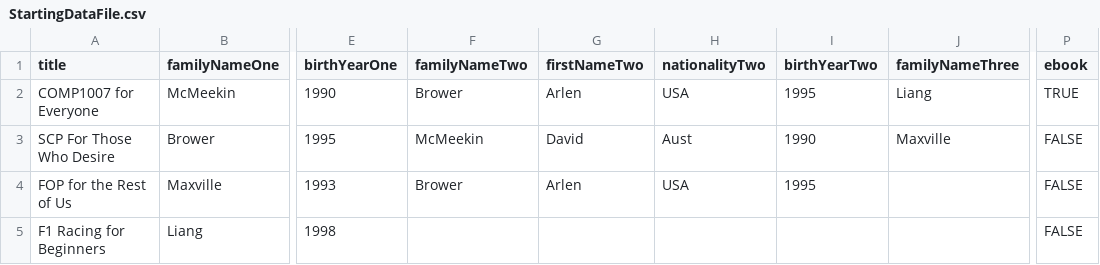
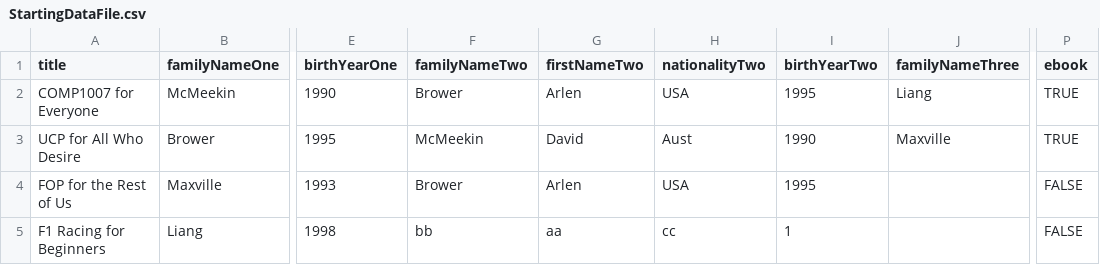
Before and after one commit to q3st1on/Java-Assignment-COMP1007, a CSV file: StartingDataFile.csv, drawn as a sheet; only a part is shown, gaps mark what is left out; the diff names each change by its address in the sheet, - before the commit and + after, or states it on an @@ line.

```diff
--- a/StartingDataFile.csv
+++ b/StartingDataFile.csv
-A3 (title): SCP For Those Who Desire
+A3 (title): UCP for All Who Desire
-P3 (ebook): FALSE
+P3 (ebook): TRUE
-F5 (familyNameTwo): (empty)
+F5 (familyNameTwo): bb
-G5 (firstNameTwo): (empty)
+G5 (firstNameTwo): aa
-H5 (nationalityTwo): (empty)
+H5 (nationalityTwo): cc
-I5 (birthYearTwo): (empty)
+I5 (birthYearTwo): 1
```
Also changed, not shown: 1 other file.
